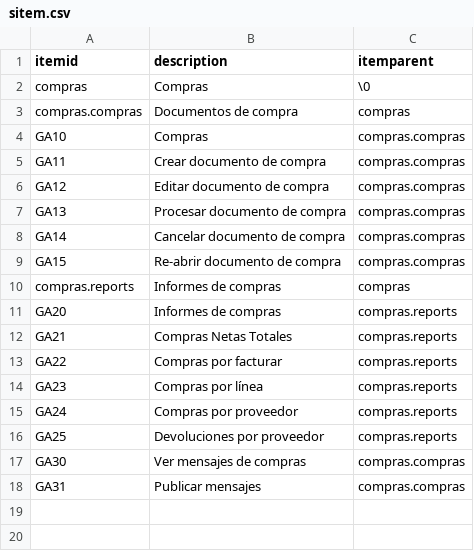
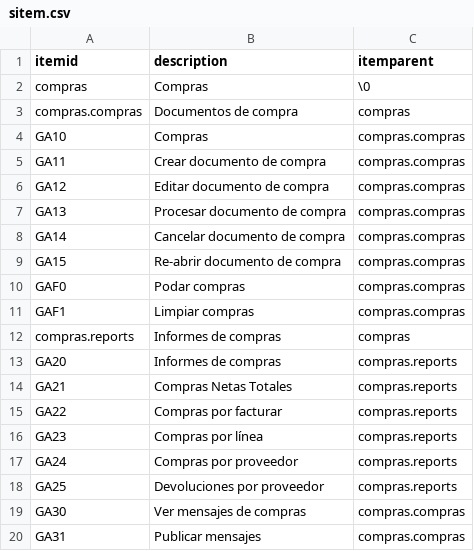
Before and after one commit to Induxsoft/compras, a CSV file: src/compras/_install/initial_data/sitem.csv, drawn as a sheet.

```diff
--- a/src/compras/_install/initial_data/sitem.csv
+++ b/src/compras/_install/initial_data/sitem.csv
@@ -9,2 +9,4 @@ GA14,Cancelar documento de compra,compras.compras
 GA15,Re-abrir documento de compra,compras.compras
+GAF0,Podar compras,compras.compras
+GAF1,Limpiar compras,compras.compras
 compras.reports,Informes de compras,compras
```
Also changed, not shown: src/compras/_install/app_info/sys_app_item_action.csv, 3 other files.
